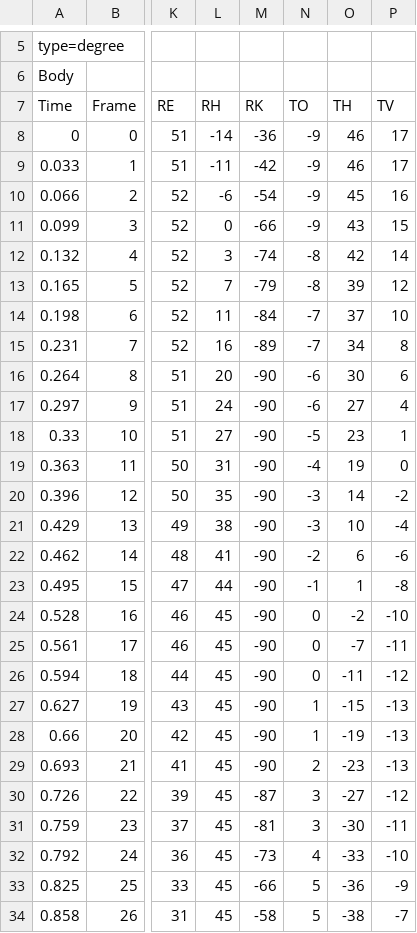
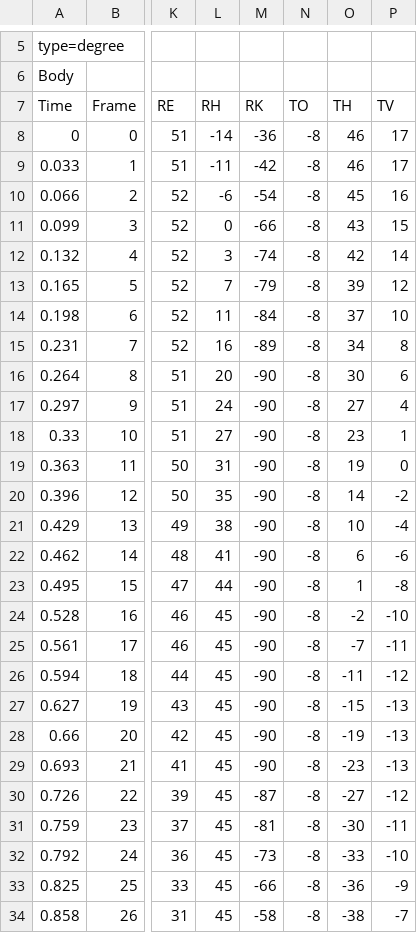
Before and after one commit to AshisGhosh/PLEO_2016, a CSV file: PLEO/pleo_comp2/motions/tend_left.csv, drawn as a sheet; only a part is shown, gaps mark what is left out; the diff covers the shown part only; the diff names each change by its address in the sheet, - before the commit and + after, or states it on an @@ line.

```diff
--- a/PLEO/pleo_comp2/motions/tend_left.csv
+++ b/PLEO/pleo_comp2/motions/tend_left.csv
-N8:N11 (TO): -9
+N8:N11 (TO): -8
-N14:N15 (TO): -7
+N14:N15 (TO): -8
-N16:N17 (TO): -6
+N16:N17 (TO): -8
-N18 (TO): -5
+N18 (TO): -8
-N19 (TO): -4
+N19 (TO): -8
-N20:N21 (TO): -3
+N20:N21 (TO): -8
-N22 (TO): -2
+N22 (TO): -8
-N23 (TO): -1
+N23 (TO): -8
-N24:N26 (TO): 0
+N24:N26 (TO): -8
-N27:N28 (TO): 1
+N27:N28 (TO): -8
-N29 (TO): 2
+N29 (TO): -8
-N30:N31 (TO): 3
+N30:N31 (TO): -8
-N32 (TO): 4
+N32 (TO): -8
-N33:N34 (TO): 5
+N33:N34 (TO): -8
```
Also changed, not shown: 94 edited cells elsewhere in this file, 8 other files.
